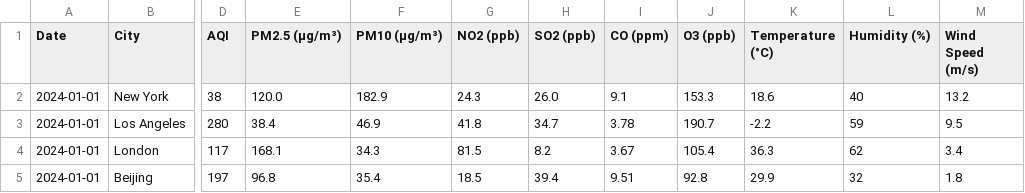
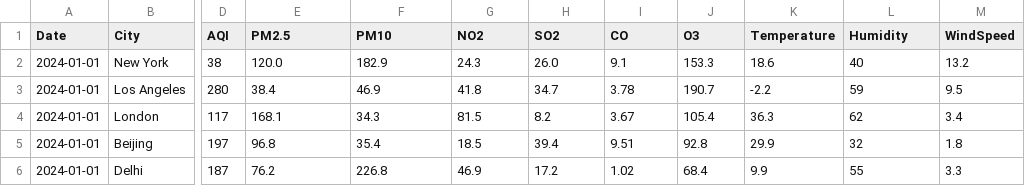
Before and after one commit to Harthik777/AQI-Dataset, a CSV file: global_air_quality_dataset.csv, drawn as a sheet; only a part is shown, gaps mark what is left out; the shorter side is filled out with more unchanged rows; the diff names each change by its address in the sheet, - before the commit and + after, or states it on an @@ line.

Commit message:
Update global_air_quality_dataset.csv

```diff
--- a/global_air_quality_dataset.csv
+++ b/global_air_quality_dataset.csv
-E1: PM2.5 (µg/m³)
+E1: PM2.5
-F1: PM10 (µg/m³)
+F1: PM10
-G1: NO2 (ppb)
+G1: NO2
-H1: SO2 (ppb)
+H1: SO2
-I1: CO (ppm)
+I1: CO
-J1: O3 (ppb)
+J1: O3
-K1: Temperature (°C)
+K1: Temperature
-L1: Humidity (%)
+L1: Humidity
-M1: Wind Speed (m/s)
+M1: WindSpeed
```
